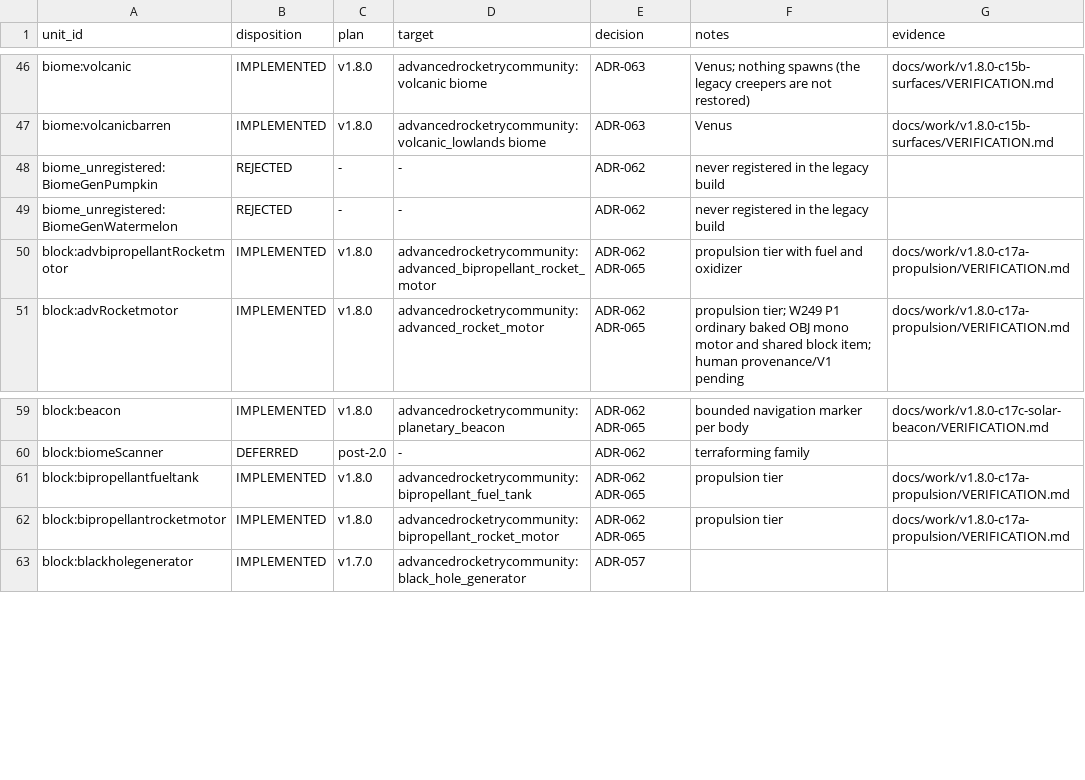
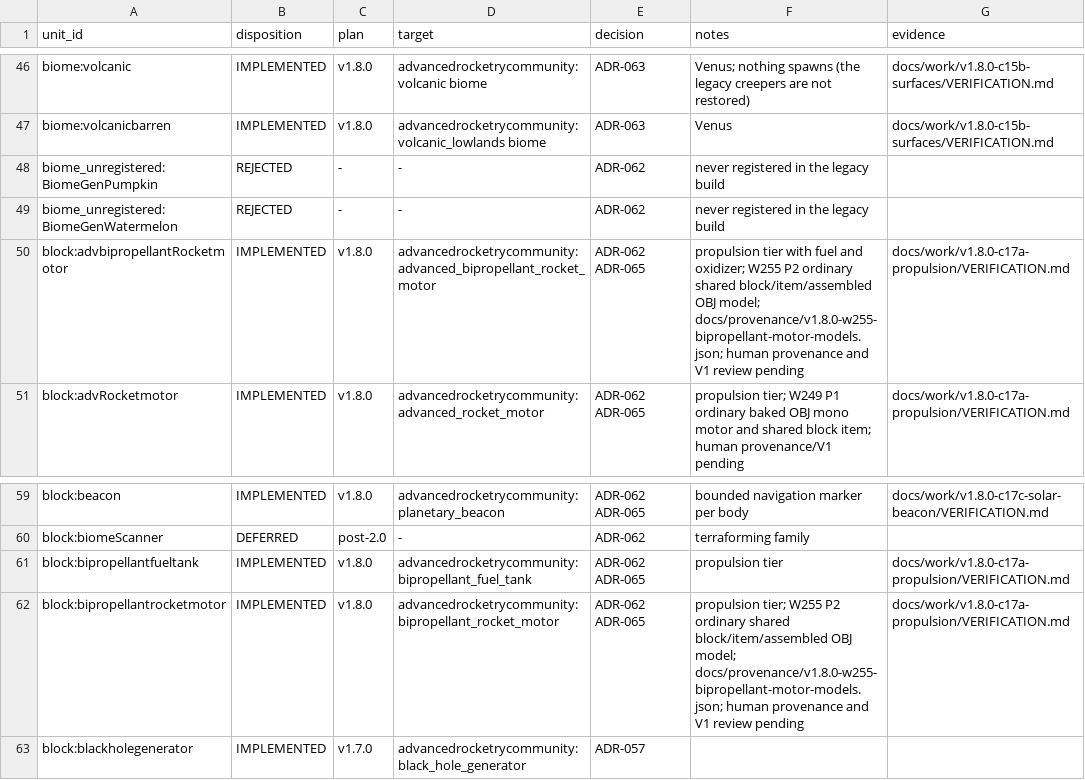
Before and after one commit to sunthemoon/AdvancedRocketry-Community, a CSV file: docs/work/v1.8.0-content-ledger.csv, drawn as a sheet; only a part is shown, gaps mark what is left out.

```diff
--- a/docs/work/v1.8.0-content-ledger.csv
+++ b/docs/work/v1.8.0-content-ledger.csv
@@ -49,3 +49,3 @@ biome_unregistered:BiomeGenPumpkin,REJECTED,-,-,ADR-062,never registered in the
 biome_unregistered:BiomeGenWatermelon,REJECTED,-,-,ADR-062,never registered in the legacy build,
-block:advbipropellantRocketmotor,IMPLEMENTED,v1.8.0,advancedrocketrycommunity:advanced_bipropellant_rocket_motor,ADR-062 ADR-065,propulsion tier with fuel and oxidizer,docs/work/v1.8.0-c17a-propulsion/VERIFICATION.md
+block:advbipropellantRocketmotor,IMPLEMENTED,v1.8.0,advancedrocketrycommunity:advanced_bipropellant_rocket_motor,ADR-062 ADR-065,propulsion tier with fuel and oxidizer; W255 P2 ordinary shared block/item/assembled OBJ model; docs/provenance/v1.8.0-w255-bipropellant-motor-models.json; human provenance and V1 review pending,docs/work/v1.8.0-c17a-propulsion/VERIFICATION.md
 block:advRocketmotor,IMPLEMENTED,v1.8.0,advancedrocketrycommunity:advanced_rocket_motor,ADR-062 ADR-065,propulsion tier; W249 P1 ordinary baked OBJ mono motor and shared block item; human provenance/V1 pending,docs/work/v1.8.0-c17a-propulsion/VERIFICATION.md
@@ -61,3 +61,3 @@ block:biomeScanner,DEFERRED,post-2.0,-,ADR-062,terraforming family,
 block:bipropellantfueltank,IMPLEMENTED,v1.8.0,advancedrocketrycommunity:bipropellant_fuel_tank,ADR-062 ADR-065,propulsion tier,docs/work/v1.8.0-c17a-propulsion/VERIFICATION.md
-block:bipropellantrocketmotor,IMPLEMENTED,v1.8.0,advancedrocketrycommunity:bipropellant_rocket_motor,ADR-062 ADR-065,propulsion tier,docs/work/v1.8.0-c17a-propulsion/VERIFICATION.md
+block:bipropellantrocketmotor,IMPLEMENTED,v1.8.0,advancedrocketrycommunity:bipropellant_rocket_motor,ADR-062 ADR-065,propulsion tier; W255 P2 ordinary shared block/item/assembled OBJ model; docs/provenance/v1.8.0-w255-bipropellant-motor-models.json; human provenance and V1 review pending,docs/work/v1.8.0-c17a-propulsion/VERIFICATION.md
 block:blackholegenerator,IMPLEMENTED,v1.7.0,advancedrocketrycommunity:black_hole_generator,ADR-057,,
```
Also changed, not shown: docs/work/v1.8.0-asset-plan.csv, 2 other files.
